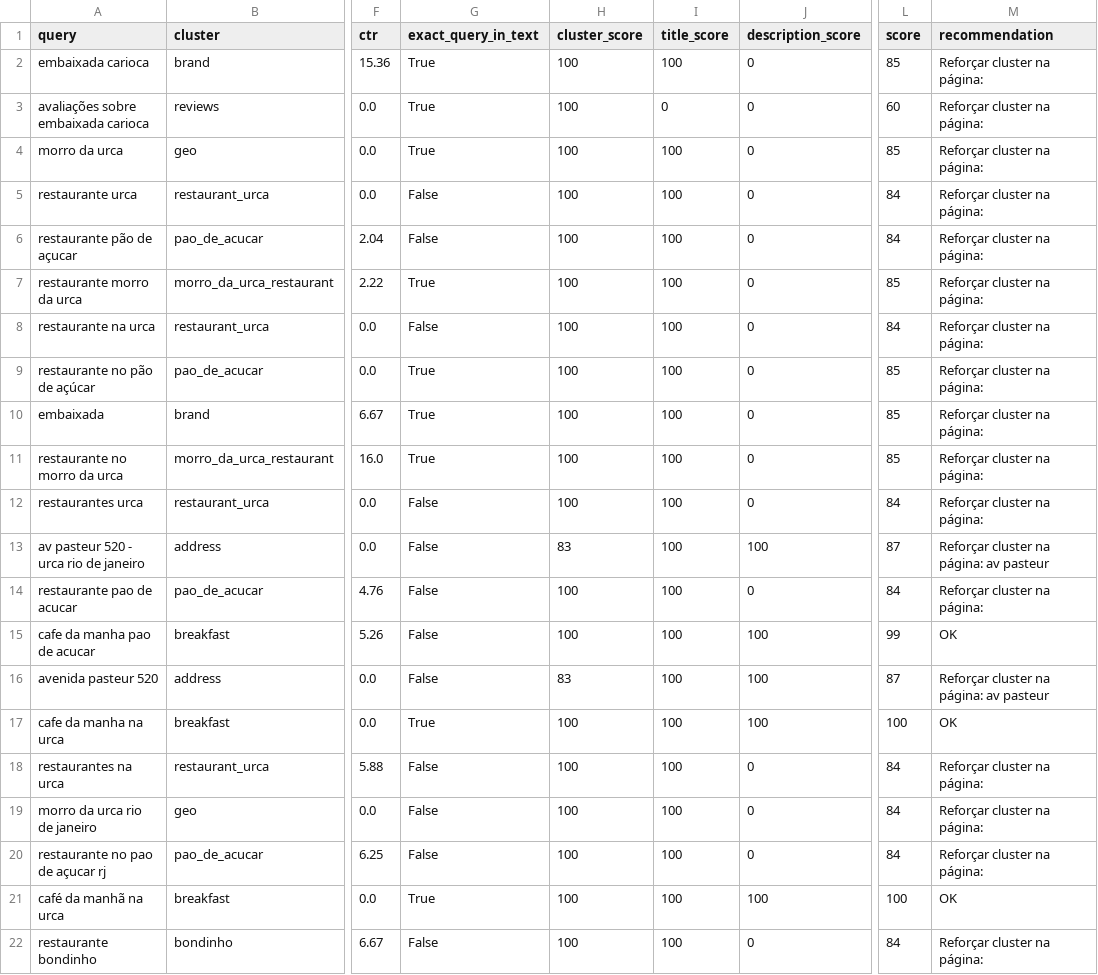
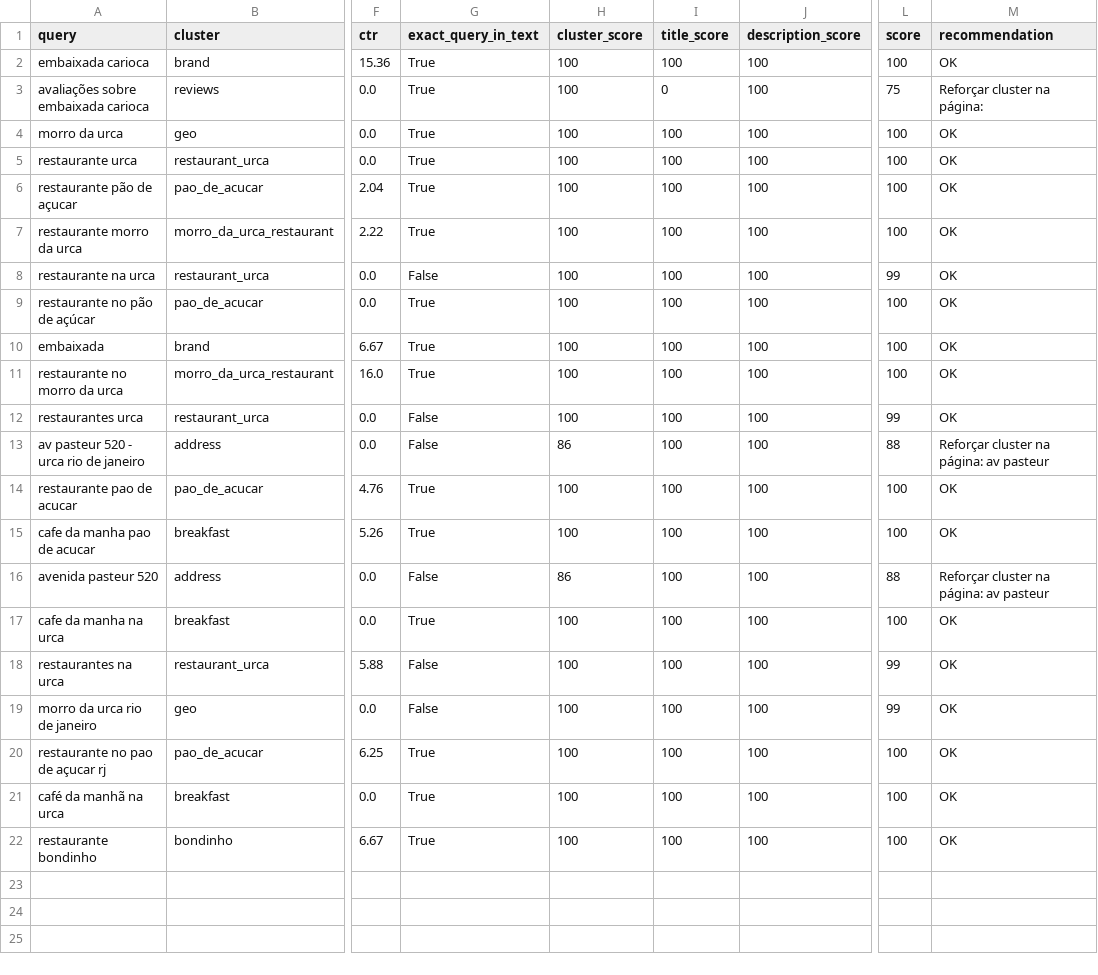
Before and after one commit to LeoRangel22/embaixada-carioca, a CSV file: _audit_reports/gsc_real_queries_score_audit.csv, drawn as a sheet; only a part is shown, gaps mark what is left out; the diff names each change by its address in the sheet, - before the commit and + after, or states it on an @@ line.

Commit message:
SEO: otimizar meta descriptions para cobertura de clusters GSC
- index.html (PT/EN/ES): incluir 'Embaixada Carioca', 'avaliações', 'estrelas'
  para cobrir clusters brand + reviews + pao_de_acucar
- restaurante-morro-da-urca.html (PT/ES): incluir 'Rio de Janeiro',
  'feijoada premiada' para cobrir clusters geo + morro_da_urca_restaurant
- Score médio de queries GSC: 82.4 → 97.5 (+15.1 pontos)
- Queries abaixo de 90: 21 → 3 (-18 queries)

Correções técnicas:
- audit_gsc_real_queries_score.py: corrigir regex DESC para capturar
  meta tags com content antes de name (DESC_ALT)
- audit_gsc_real_queries_score.py: adicionar 'av. pasteur' no cluster
  address para cobrir forma abreviada com ponto

```diff
--- a/_audit_reports/gsc_real_queries_score_audit.csv
+++ b/_audit_reports/gsc_real_queries_score_audit.csv
-J2:J12 (description_score): 0
+J2:J12 (description_score): 100
-L2 (score): 85
+L2 (score): 100
-M2 (recommendation): Reforçar cluster na página:
+M2 (recommendation): OK
-L3 (score): 60
+L3 (score): 75
-L4 (score): 85
+L4 (score): 100
-M4:M12 (recommendation): Reforçar cluster na página:
+M4:M12 (recommendation): OK
-G5:G6 (exact_query_in_text): False
+G5:G6 (exact_query_in_text): True
-L5:L6 (score): 84
+L5:L6 (score): 100
-L7 (score): 85
+L7 (score): 100
-L8 (score): 84
+L8 (score): 99
-L9:L11 (score): 85
+L9:L11 (score): 100
-L12 (score): 84
+L12 (score): 99
-H13 (cluster_score): 83
+H13 (cluster_score): 86
-L13 (score): 87
+L13 (score): 88
-G14:G15 (exact_query_in_text): False
+G14:G15 (exact_query_in_text): True
-J14 (description_score): 0
+J14 (description_score): 100
-L14 (score): 84
+L14 (score): 100
-M14 (recommendation): Reforçar cluster na página:
+M14 (recommendation): OK
-L15 (score): 99
+L15 (score): 100
-H16 (cluster_score): 83
+H16 (cluster_score): 86
-L16 (score): 87
+L16 (score): 88
-J18:J20 (description_score): 0
+J18:J20 (description_score): 100
-L18:L19 (score): 84
+L18:L19 (score): 99
-M18:M20 (recommendation): Reforçar cluster na página:
+M18:M20 (recommendation): OK
-G20 (exact_query_in_text): False
+G20 (exact_query_in_text): True
-L20 (score): 84
+L20 (score): 100
-G22 (exact_query_in_text): False
+G22 (exact_query_in_text): True
-J22 (description_score): 0
+J22 (description_score): 100
-L22 (score): 84
+L22 (score): 100
-M22 (recommendation): Reforçar cluster na página:
+M22 (recommendation): OK
```
Also changed, not shown: 8 other files.
